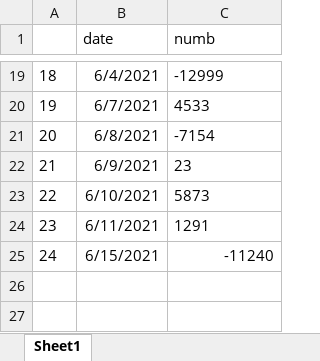
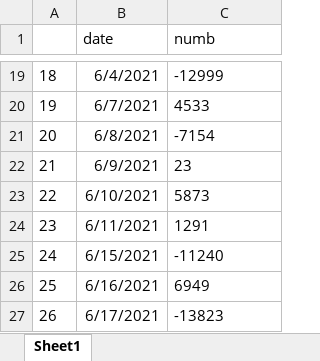
Before and after one commit to seliduka/hellfinance, an Excel workbook: more.xlsx, sheet Sheet1, drawn as a sheet; only a part is shown, gaps mark what is left out; values as stored, in another font and other column widths than the file's, no borders; the diff names each change by its address in the sheet, - before the commit and + after, or states it on an @@ line.

```diff
--- a/more.xlsx (sheet Sheet1)
+++ b/more.xlsx (sheet Sheet1)
-C25 alignment: right
+C25 alignment: left
+row 26: 25 | 6/16/2021 | 6949
+row 27: 26 | 6/17/2021 | -13823
```
Also changed, not shown: 9 other files.
